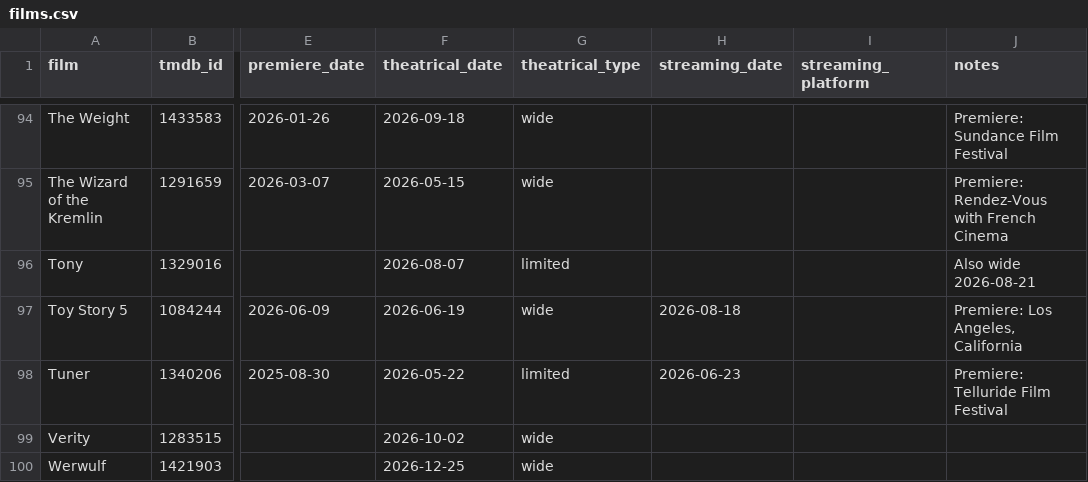
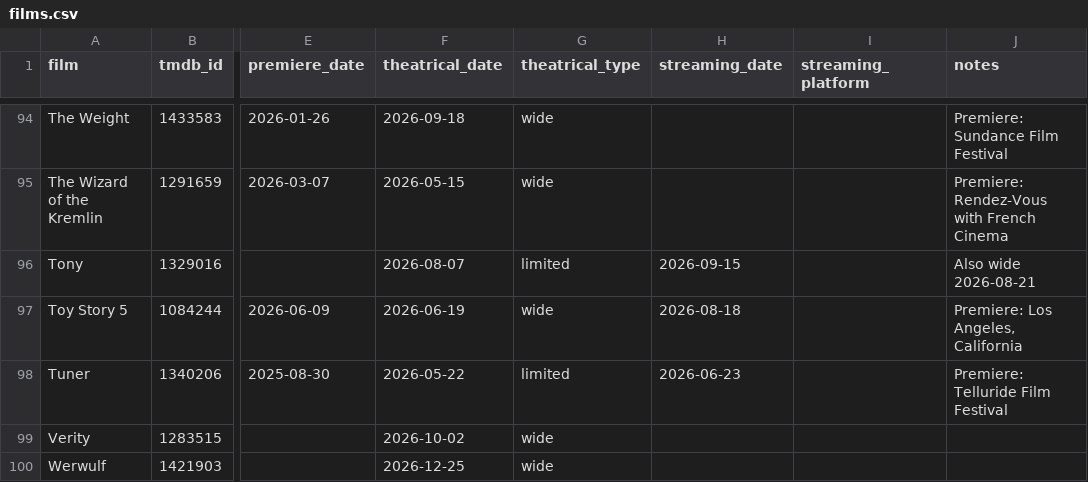
Before and after one commit to mattheuscolyn/oscars-dashboard, a CSV file: data/films.csv, drawn as a sheet; only a part is shown, gaps mark what is left out; the diff names each change by its address in the sheet, - before the commit and + after, or states it on an @@ line.

```diff
--- a/data/films.csv
+++ b/data/films.csv
-H96 (streaming_date): (empty)
+H96 (streaming_date): 2026-09-15
```
Also changed, not shown: 1 other file.
